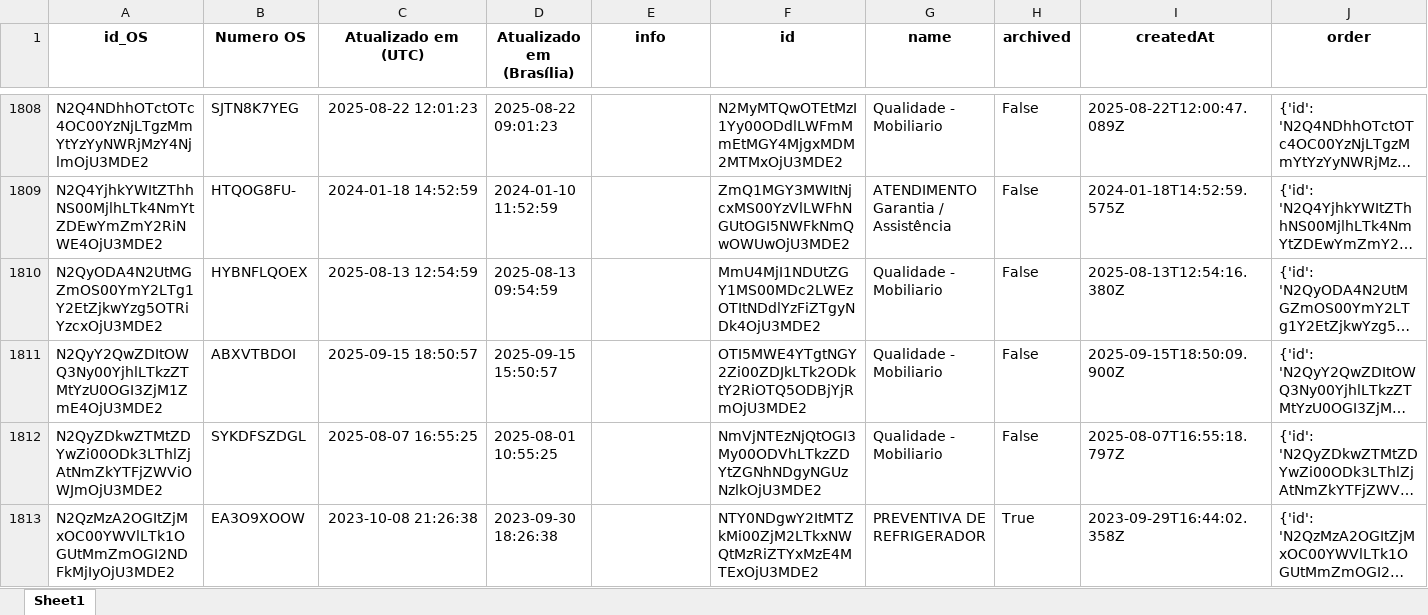
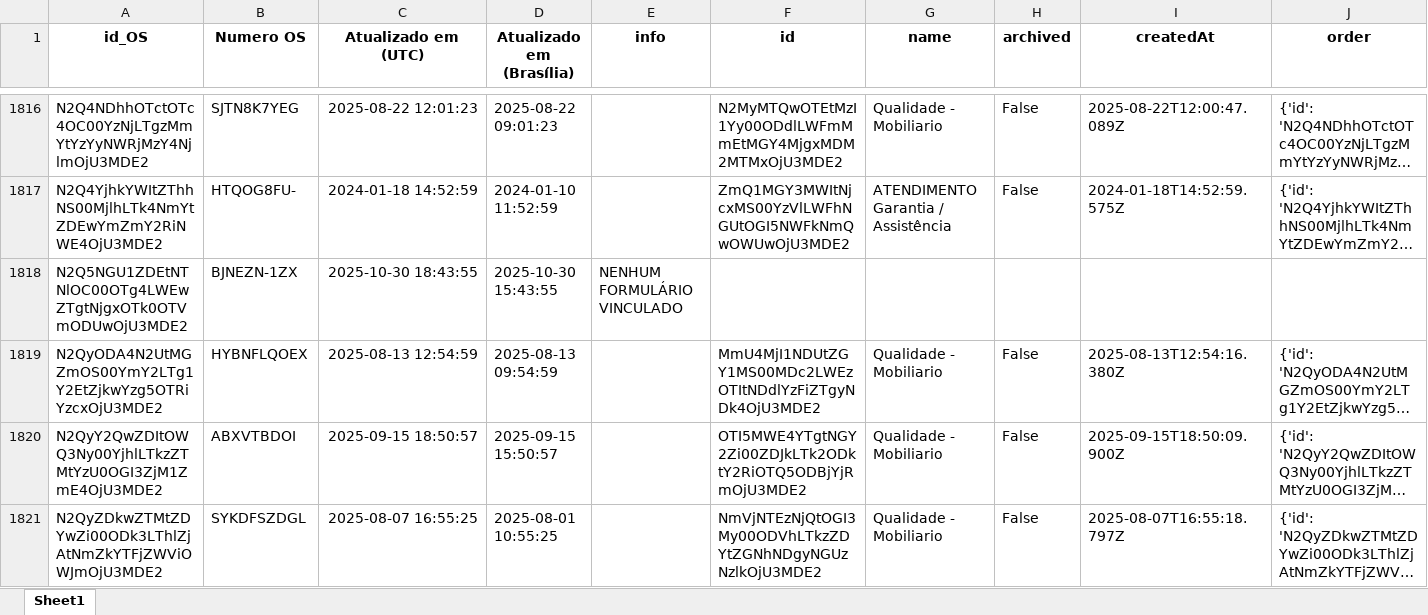
Before and after one commit to rmbarbozaltda-web/dashGarantia, an Excel workbook: tabela_formularios.xlsx, sheet Sheet1, drawn as a sheet; only a part is shown, gaps mark what is left out; the shorter side is filled out with more unchanged rows; long unchanged cells end in …; values as stored, in another font and other column widths than the file's, no borders; the diff covers the shown part only; the diff names each change by its address in the sheet, - before the commit and + after, or states it on an @@ line.

```diff
--- a/tabela_formularios.xlsx (sheet Sheet1)
+++ b/tabela_formularios.xlsx (sheet Sheet1)
+row 1818: N2Q5NGU1ZDEtNTNlOC00OTg4LWEwZTgtNjgxOTk0OTVmODUwOjU3MDE2 | BJNEZN-1ZX | 2025-10-30 18:43:55 | 2025-10-30 15:43:55 | NENHUM FORMULÁRIO VINCULADO
```
Also changed, not shown: 18 added rows and 24 edited cells elsewhere in this sheet, orcamentos.xlsx, 4 other files.
